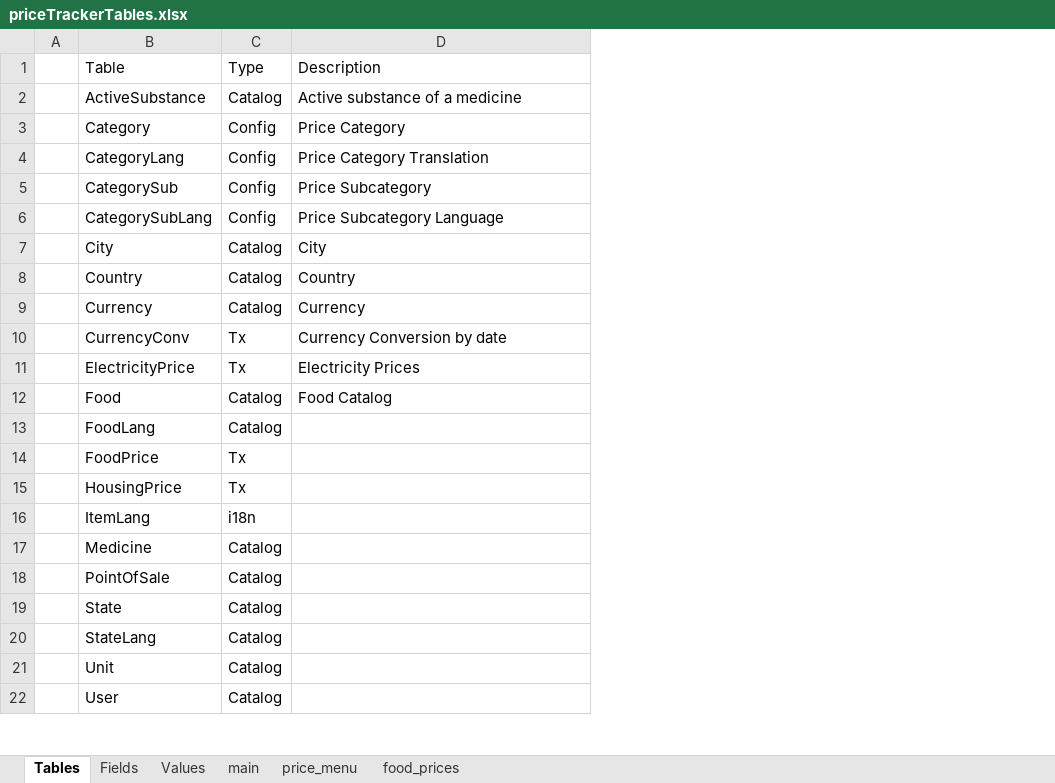
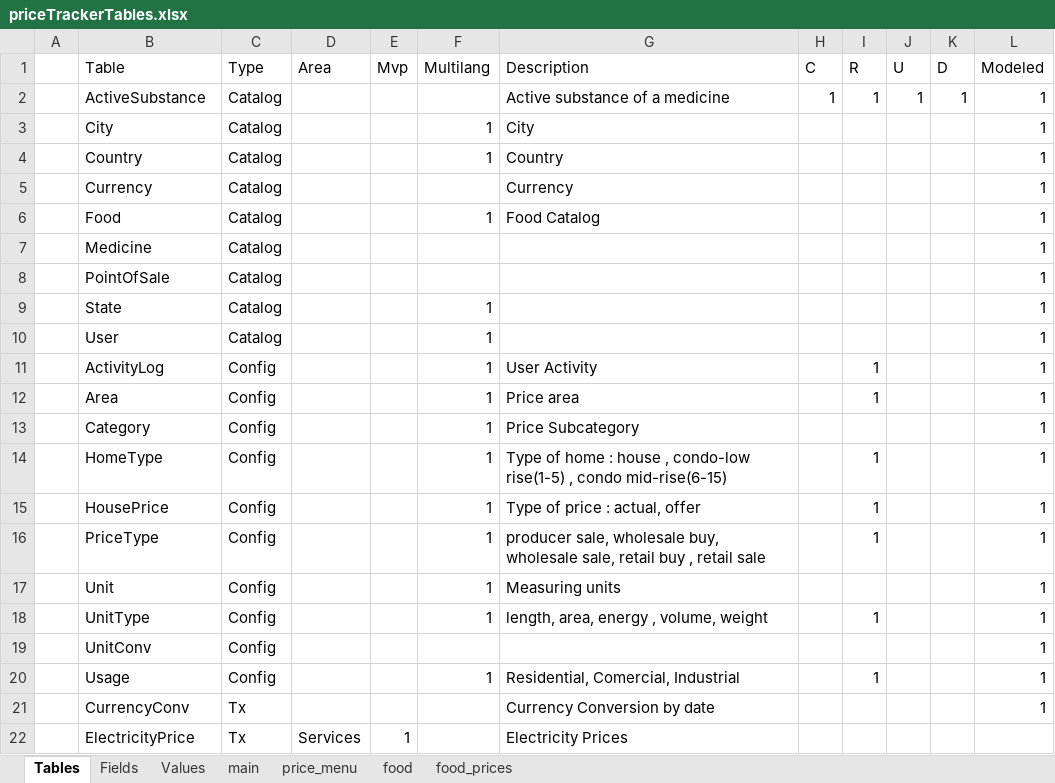
Before and after one commit to CultureCitizen/priceTracker, an Excel workbook: priceTrackerTables.xlsx, sheet Tables, drawn as a sheet; only a part is shown; values as stored, in another font and other column widths than the file's, no cell formats; removed rows and columns are numbered as before the commit, all else as after; the diff covers the shown part only; the diff names each change by its address in the sheet, - before the commit and + after, or states it on an @@ line.

Commit message:
model classes stage 1

```diff
--- a/priceTrackerTables.xlsx (sheet Tables)
+++ b/priceTrackerTables.xlsx (sheet Tables)
+sheet tab: food
+column D (Area), empty
+column E (Mvp), empty
+column F (Multilang), rows 3-10: 1 | 1 |  | 1 |  |  | 1 | 1
+column H (C), row 2: 1
+column I (R), row 2: 1
+column J (U), row 2: 1
+column K (D), row 2: 1
+column L (Modeled), rows 2-10: all 1
-row 3:  | Category | Config | Price Category
-row 4:  | CategoryLang | Config | Price Category Translation
-row 5:  | CategorySub | Config | Price Subcategory
-row 6:  | CategorySubLang | Config | Price Subcategory Language
-row 13:  | FoodLang | Catalog
@@ row 14 moved to row 25: FoodPrice @@
@@ row 15 moved to row 26: HousingPrice @@
-row 16:  | ItemLang | i18n
-row 20:  | StateLang | Catalog
-row 21:  | Unit | Catalog
+row 11:  | ActivityLog | Config |  |  | 1 | User Activity |  | 1 |  |  | 1
+row 12:  | Area | Config |  |  | 1 | Price area |  | 1 |  |  | 1
+row 13:  | Category | Config |  |  | 1 | Price Subcategory |  |  |  |  | 1
+row 14:  | HomeType | Config |  |  | 1 | Type of home : house , condo-low rise(1-5) , condo mid-rise(6-15) |  | 1 |  |  | 1
+row 15:  | HousePrice | Config |  |  | 1 | Type of price : actual, offer |  | 1 |  |  | 1
+row 16:  | PriceType | Config |  |  | 1 | producer sale, wholesale buy, wholesale sale, retail buy , retail sale |  | 1 |  |  | 1
+row 17:  | Unit | Config |  |  | 1 | Measuring units |  |  |  |  | 1
+row 18:  | UnitType | Config |  |  | 1 | length, area, energy , volume, weight |  | 1 |  |  | 1
+row 19:  | UnitConv | Config |  |  |  |  |  |  |  |  | 1
+row 20:  | Usage | Config |  |  | 1 | Residential, Comercial, Industrial |  | 1 |  |  | 1
@@ row 10 moved to row 21: CurrencyConv @@
@@ row 11 moved to row 22: ElectricityPrice @@
```
Also changed, not shown: 8 added rows, 5 removed rows and 5 edited cells elsewhere in this sheet, sheet Fields, sheet Values, sheet price_menu, cell formats, hidden cells, 3 other files.
